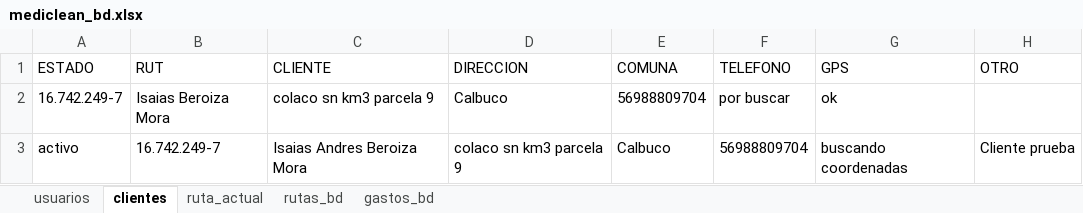
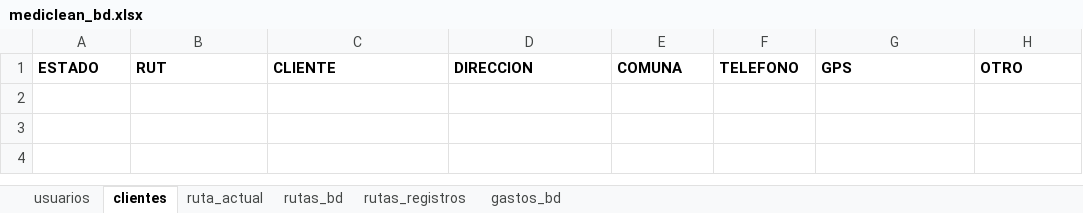
Before and after one commit to Ishovias/mc-ruta-admin, an Excel workbook: bd/mediclean_bd.xlsx, sheet clientes, drawn as a sheet; values as stored, in another font and other column widths than the file's, no borders; the diff names each change by its address in the sheet, - before the commit and + after, or states it on an @@ line.

```diff
--- a/bd/mediclean_bd.xlsx (sheet clientes)
+++ b/bd/mediclean_bd.xlsx (sheet clientes)
+sheet tab: rutas_registros
-A1:H1 bold: off
+A1:H1 bold: on
-row 2: 16.742.249-7 | Isaias Beroiza Mora | colaco sn km3 parcela 9 | Calbuco | 56988809704 | por buscar | ok
-row 3: activo | 16.742.249-7 | Isaias Andres Beroiza Mora | colaco sn km3 parcela 9 | Calbuco | 56988809704 | buscando coordenadas | Cliente prueba
```
Also changed, not shown: sheet rutas_bd, sheet ruta_actual, hidden cells, 3 other files.
